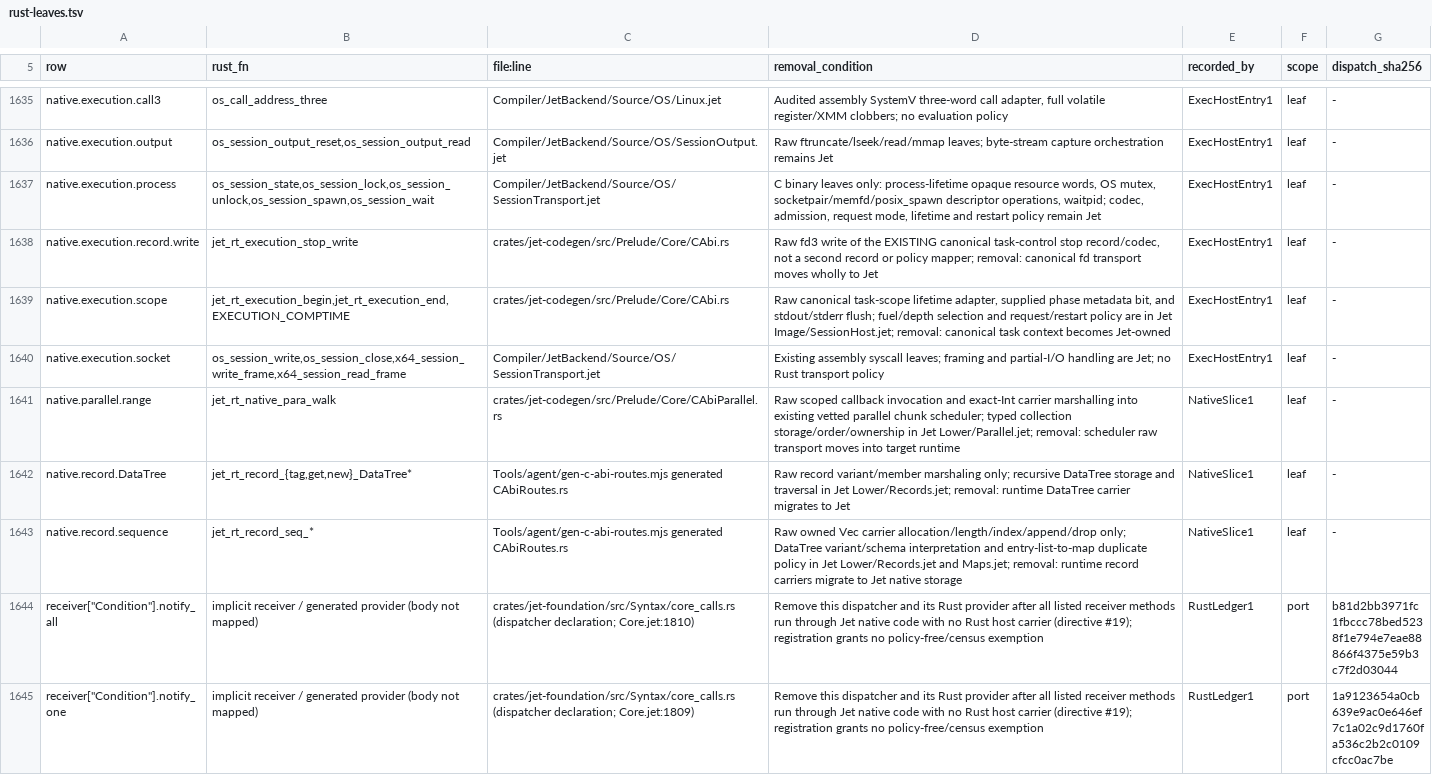
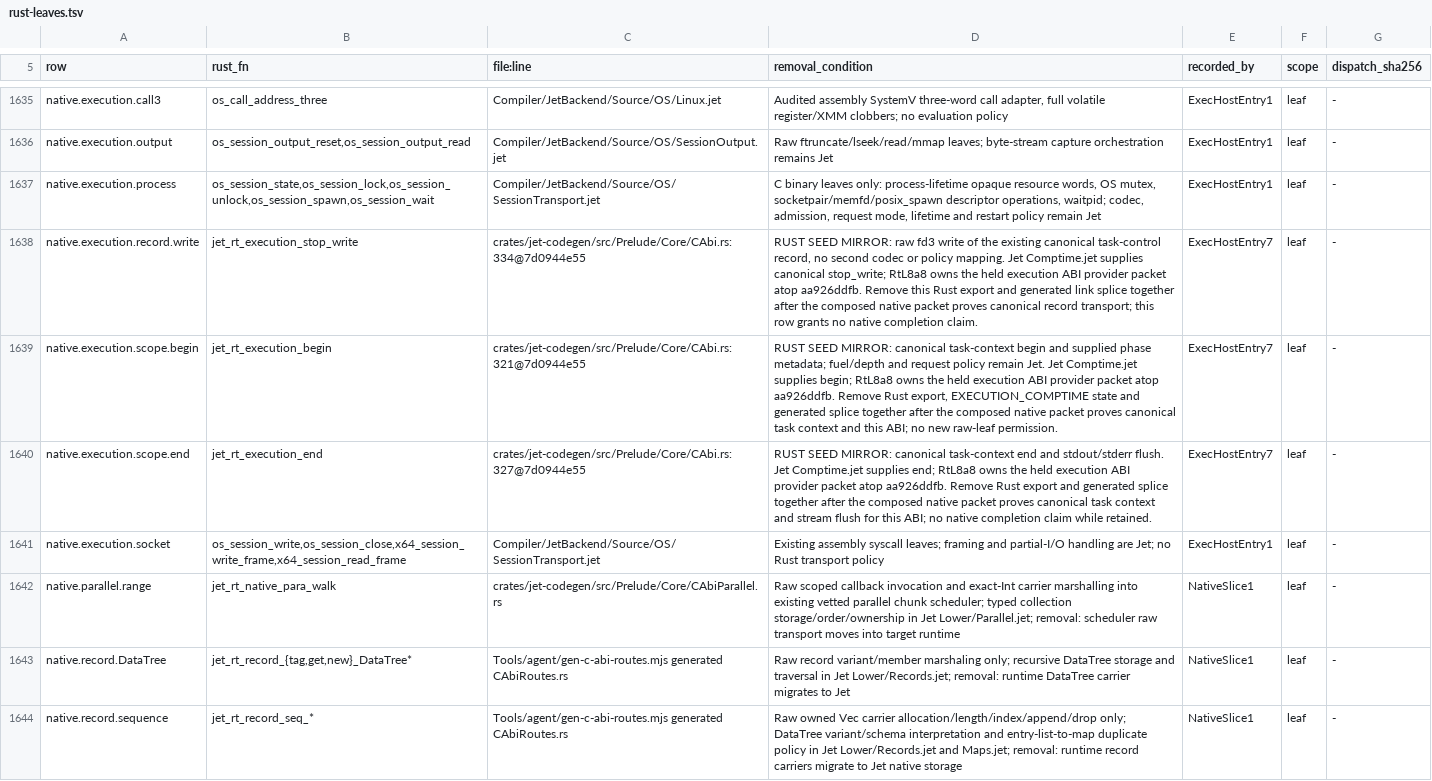
Before and after one commit to jet-language/jet, a TSV file: Tools/agent/rust-leaves.tsv, drawn as a sheet; only a part is shown, gaps mark what is left out; the shorter side is filled out with more unchanged rows; the diff covers the shown part only.

Commit message:
Record execution and Shared Rust seed mirrors at native cutover

```diff
--- a/Tools/agent/rust-leaves.tsv
+++ b/Tools/agent/rust-leaves.tsv
@@ -1637,4 +1637,5 @@ native.execution.output	os_session_output_reset,os_session_output_read	Compiler/
 native.execution.process	os_session_state,os_session_lock,os_session_unlock,os_session_spawn,os_session_wait	Compiler/JetBackend/Source/OS/SessionTransport.jet	C binary leaves only: process-lifetime opaque resource words, OS mutex, socketpair/memfd/posix_spawn descriptor operations, waitpid; codec, admission, request mode, lifetime and restart policy remain Jet	ExecHostEntry1	leaf	-
-native.execution.record.write	jet_rt_execution_stop_write	crates/jet-codegen/src/Prelude/Core/CAbi.rs	Raw fd3 write of the EXISTING canonical task-control stop record/codec, not a second record or policy mapper; removal: canonical fd transport moves wholly to Jet	ExecHostEntry1	leaf	-
-native.execution.scope	jet_rt_execution_begin,jet_rt_execution_end,EXECUTION_COMPTIME	crates/jet-codegen/src/Prelude/Core/CAbi.rs	Raw canonical task-scope lifetime adapter, supplied phase metadata bit, and stdout/stderr flush; fuel/depth selection and request/restart policy are in Jet Image/SessionHost.jet; removal: canonical task context becomes Jet-owned	ExecHostEntry1	leaf	-
+native.execution.record.write	jet_rt_execution_stop_write	crates/jet-codegen/src/Prelude/Core/CAbi.rs:334@7d0944e55	RUST SEED MIRROR: raw fd3 write of the existing canonical task-control record, no second codec or policy mapping. Jet Comptime.jet supplies canonical stop_write; RtL8a8 owns the held execution ABI provider packet atop aa926ddfb. Remove this Rust export and generated link splice together after the composed native packet proves canonical record transport; this row grants no native completion claim.	ExecHostEntry7	leaf	-
+native.execution.scope.begin	jet_rt_execution_begin	crates/jet-codegen/src/Prelude/Core/CAbi.rs:321@7d0944e55	RUST SEED MIRROR: canonical task-context begin and supplied phase metadata; fuel/depth and request policy remain Jet. Jet Comptime.jet supplies begin; RtL8a8 owns the held execution ABI provider packet atop aa926ddfb. Remove Rust export, EXECUTION_COMPTIME state and generated splice together after the composed native packet proves canonical task context and this ABI; no new raw-leaf permission.	ExecHostEntry7	leaf	-
+native.execution.scope.end	jet_rt_execution_end	crates/jet-codegen/src/Prelude/Core/CAbi.rs:327@7d0944e55	RUST SEED MIRROR: canonical task-context end and stdout/stderr flush. Jet Comptime.jet supplies end; RtL8a8 owns the held execution ABI provider packet atop aa926ddfb. Remove Rust export and generated splice together after the composed native packet proves canonical task context and stream flush for this ABI; no native completion claim while retained.	ExecHostEntry7	leaf	-
 native.execution.socket	os_session_write,os_session_close,x64_session_write_frame,x64_session_read_frame	Compiler/JetBackend/Source/OS/SessionTransport.jet	Existing assembly syscall leaves; framing and partial-I/O handling are Jet; no Rust transport policy	ExecHostEntry1	leaf	-
```
Also changed, not shown: 2 added rows elsewhere in this file.
